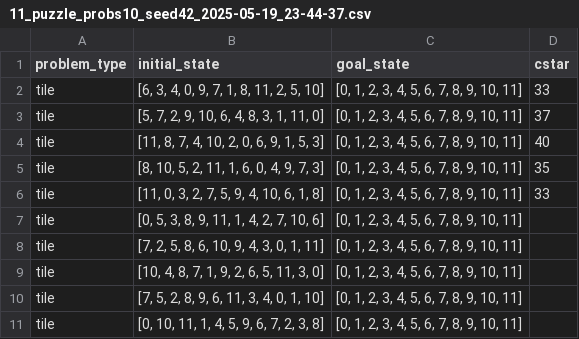
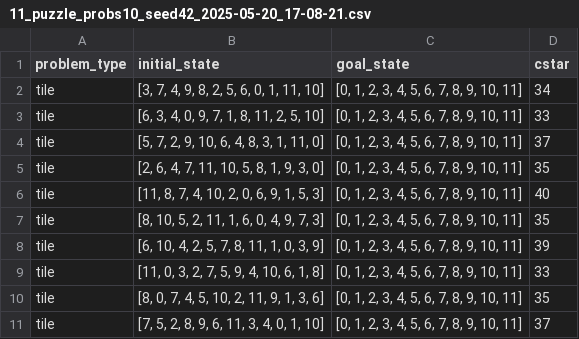
Before and after one commit to timhartill/searches, a CSV file: problems/tile/11_puzzle_probs10_seed42_2025-05-20_17-08-21.csv (was problems/tile/11_puzzle_probs10_seed42_2025-05-19_23-44-37.csv), drawn as a sheet.

Commit message:
generate 100 toh and pancake probs with C*

```diff
--- a/problems/tile/11_puzzle_probs10_seed42_2025-05-19_23-44-37.csv
+++ b/problems/tile/11_puzzle_probs10_seed42_2025-05-20_17-08-21.csv
@@ -1,11 +1,11 @@
 problem_type;initial_state;goal_state;cstar
+tile;[3, 7, 4, 9, 8, 2, 5, 6, 0, 1, 11, 10];[0, 1, 2, 3, 4, 5, 6, 7, 8, 9, 10, 11];34
 tile;[6, 3, 4, 0, 9, 7, 1, 8, 11, 2, 5, 10];[0, 1, 2, 3, 4, 5, 6, 7, 8, 9, 10, 11];33
 tile;[5, 7, 2, 9, 10, 6, 4, 8, 3, 1, 11, 0];[0, 1, 2, 3, 4, 5, 6, 7, 8, 9, 10, 11];37
+tile;[2, 6, 4, 7, 11, 10, 5, 8, 1, 9, 3, 0];[0, 1, 2, 3, 4, 5, 6, 7, 8, 9, 10, 11];35
 tile;[11, 8, 7, 4, 10, 2, 0, 6, 9, 1, 5, 3];[0, 1, 2, 3, 4, 5, 6, 7, 8, 9, 10, 11];40
 tile;[8, 10, 5, 2, 11, 1, 6, 0, 4, 9, 7, 3];[0, 1, 2, 3, 4, 5, 6, 7, 8, 9, 10, 11];35
+tile;[6, 10, 4, 2, 5, 7, 8, 11, 1, 0, 3, 9];[0, 1, 2, 3, 4, 5, 6, 7, 8, 9, 10, 11];39
 tile;[11, 0, 3, 2, 7, 5, 9, 4, 10, 6, 1, 8];[0, 1, 2, 3, 4, 5, 6, 7, 8, 9, 10, 11];33
-tile;[0, 5, 3, 8, 9, 11, 1, 4, 2, 7, 10, 6];[0, 1, 2, 3, 4, 5, 6, 7, 8, 9, 10, 11];
-tile;[7, 2, 5, 8, 6, 10, 9, 4, 3, 0, 1, 11];[0, 1, 2, 3, 4, 5, 6, 7, 8, 9, 10, 11];
-tile;[10, 4, 8, 7, 1, 9, 2, 6, 5, 11, 3, 0];[0, 1, 2, 3, 4, 5, 6, 7, 8, 9, 10, 11];
-tile;[7, 5, 2, 8, 9, 6, 11, 3, 4, 0, 1, 10];[0, 1, 2, 3, 4, 5, 6, 7, 8, 9, 10, 11];
-tile;[0, 10, 11, 1, 4, 5, 9, 6, 7, 2, 3, 8];[0, 1, 2, 3, 4, 5, 6, 7, 8, 9, 10, 11];
+tile;[8, 0, 7, 4, 5, 10, 2, 11, 9, 1, 3, 6];[0, 1, 2, 3, 4, 5, 6, 7, 8, 9, 10, 11];35
+tile;[7, 5, 2, 8, 9, 6, 11, 3, 4, 0, 1, 10];[0, 1, 2, 3, 4, 5, 6, 7, 8, 9, 10, 11];37
```
Also changed, not shown: 10 other files.
